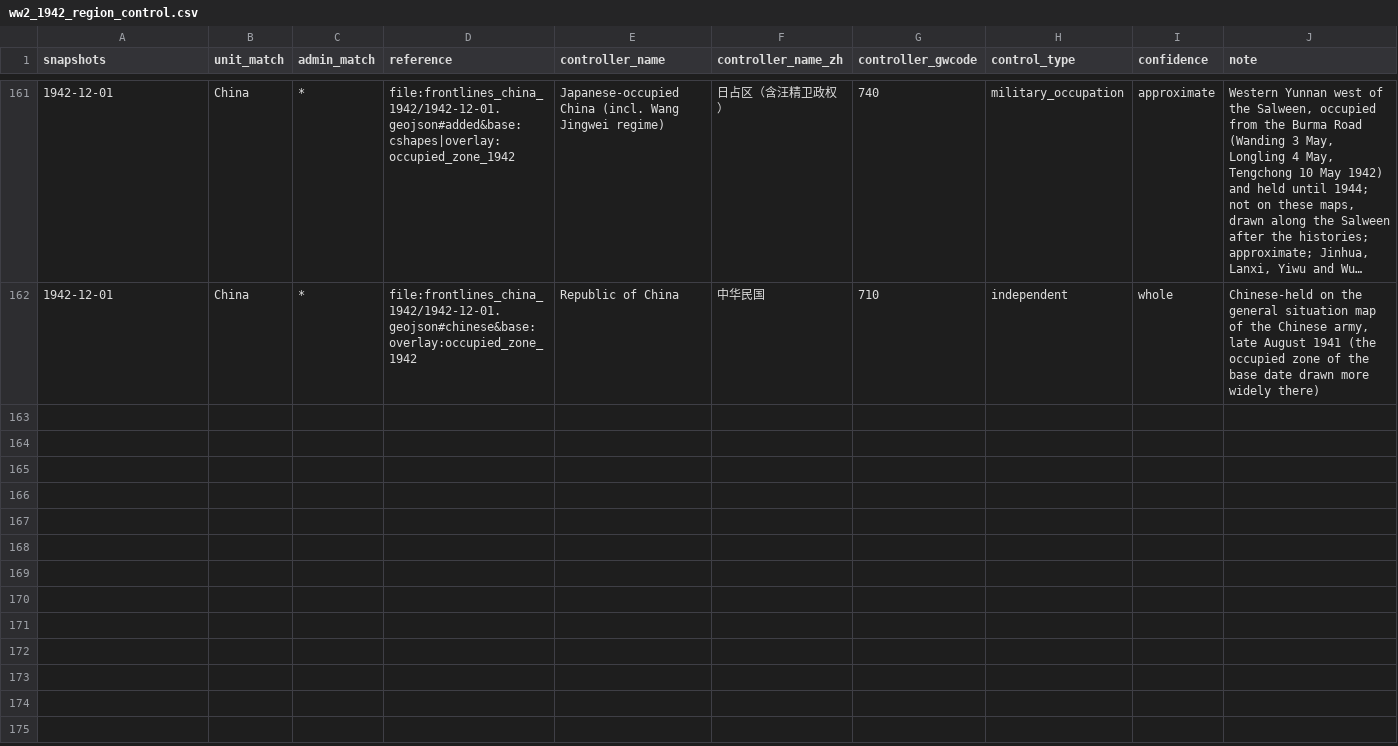
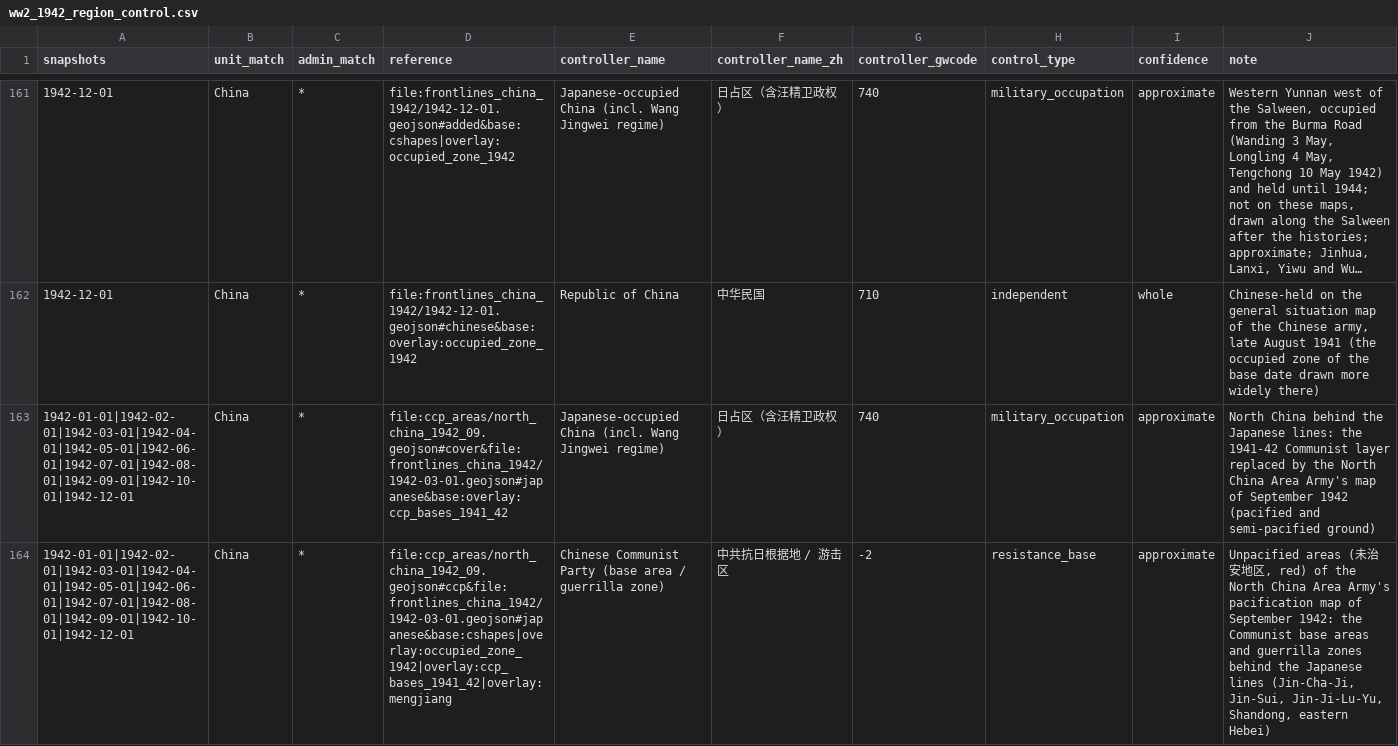
Before and after one commit to dns0129/World_Map_History, a CSV file: curated/ww2_1942_region_control.csv, drawn as a sheet; only a part is shown, gaps mark what is left out; long unchanged cells end in …; rows hold the shown columns only; the diff covers the shown part only; the diff names each change by its address in the sheet, - before the commit and + after, or states it on an @@ line.

```diff
--- a/curated/ww2_1942_region_control.csv
+++ b/curated/ww2_1942_region_control.csv
+row 163: 1942-01-01|1942-02-01|1942-03-01|1942-04-01|1942-05-01|1942-06-01|1942-07-01|1942-08-01|1942-09-01|1942-10-01|1942-12-01 | China | * | file:ccp_areas/north_china_1942_09.geojson#cover&file:frontlines_china_1942/1942-03-01.geojson#japanese&base:overlay:ccp_bases_1941_42 | Japanese-occupied China (incl. Wang Jingwei regime) | 日占区（含汪精卫政权） | 740 | military_occupation | approximate | North China behind the Japanese lines: the 1941-42 Communist layer replaced by the North China Area Army's map of September 1942 (pacified and semi-pacified ground)
+row 164: 1942-01-01|1942-02-01|1942-03-01|1942-04-01|1942-05-01|1942-06-01|1942-07-01|1942-08-01|1942-09-01|1942-10-01|1942-12-01 | China | * | file:ccp_areas/north_china_1942_09.geojson#ccp&file:frontlines_china_1942/1942-03-01.geojson#japanese&base:cshapes|overlay:occupied_zone_1942|overlay:ccp_bases_1941_42|overlay:mengjiang | Chinese Communist Party (base area / guerrilla zone) | 中共抗日根据地 / 游击区 | -2 | resistance_base | approximate | Unpacified areas (未治安地区, red) of the North China Area Army's pacification map of September 1942: the Communist base areas and guerrilla zones behind the Japanese lines (Jin-Cha-Ji, Jin-Sui, Jin-Ji-Lu-Yu, Shandong, eastern Hebei)
```
Also changed, not shown: 1 added row elsewhere in this file, curated/ww2_1937_39_region_control.csv, curated/ww2_1943_region_control.csv, 10 other files.
